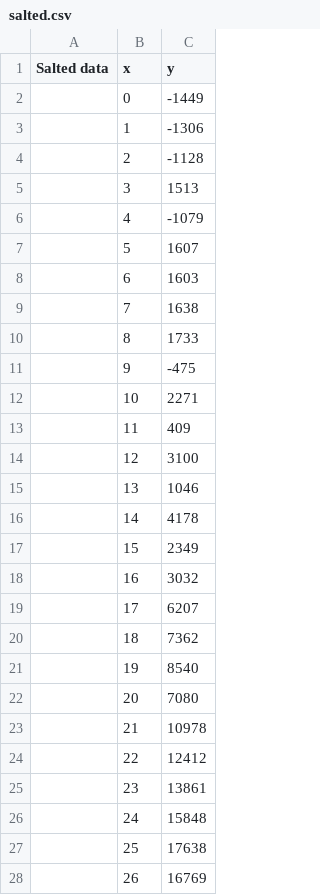
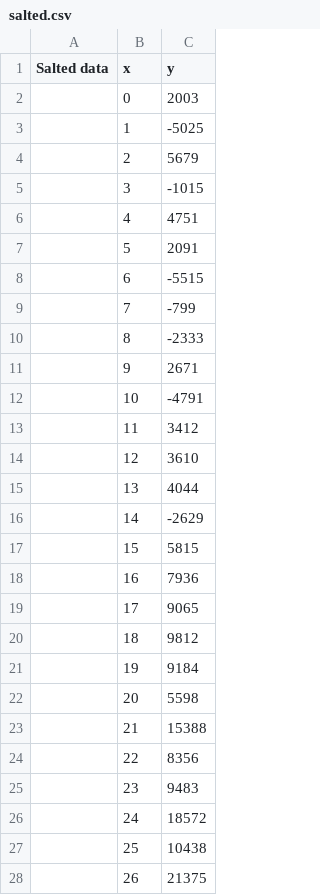
Before and after one commit to Peteman03/Stats2, a CSV file: Stats2/salted.csv, drawn as a sheet; only a part is shown; the diff covers the shown part only.

```diff
--- a/Stats2/salted.csv
+++ b/Stats2/salted.csv
@@ -1,28 +1,28 @@
 "Salted data","x","y"
-,"0","-1449"
-,"1","-1306"
-,"2","-1128"
-,"3","1513"
-,"4","-1079"
-,"5","1607"
-,"6","1603"
-,"7","1638"
-,"8","1733"
-,"9","-475"
-,"10","2271"
-,"11","409"
-,"12","3100"
-,"13","1046"
-,"14","4178"
-,"15","2349"
-,"16","3032"
-,"17","6207"
-,"18","7362"
-,"19","8540"
-,"20","7080"
-,"21","10978"
-,"22","12412"
-,"23","13861"
-,"24","15848"
-,"25","17638"
-,"26","16769"
+,"0","2003"
+,"1","-5025"
+,"2","5679"
+,"3","-1015"
+,"4","4751"
+,"5","2091"
+,"6","-5515"
+,"7","-799"
+,"8","-2333"
+,"9","2671"
+,"10","-4791"
+,"11","3412"
+,"12","3610"
+,"13","4044"
+,"14","-2629"
+,"15","5815"
+,"16","7936"
+,"17","9065"
+,"18","9812"
+,"19","9184"
+,"20","5598"
+,"21","15388"
+,"22","8356"
+,"23","9483"
+,"24","18572"
+,"25","10438"
+,"26","21375"
```
Also changed, not shown: 74 edited cells elsewhere in this file, Stats2/smooth.csv, 6 other files.
